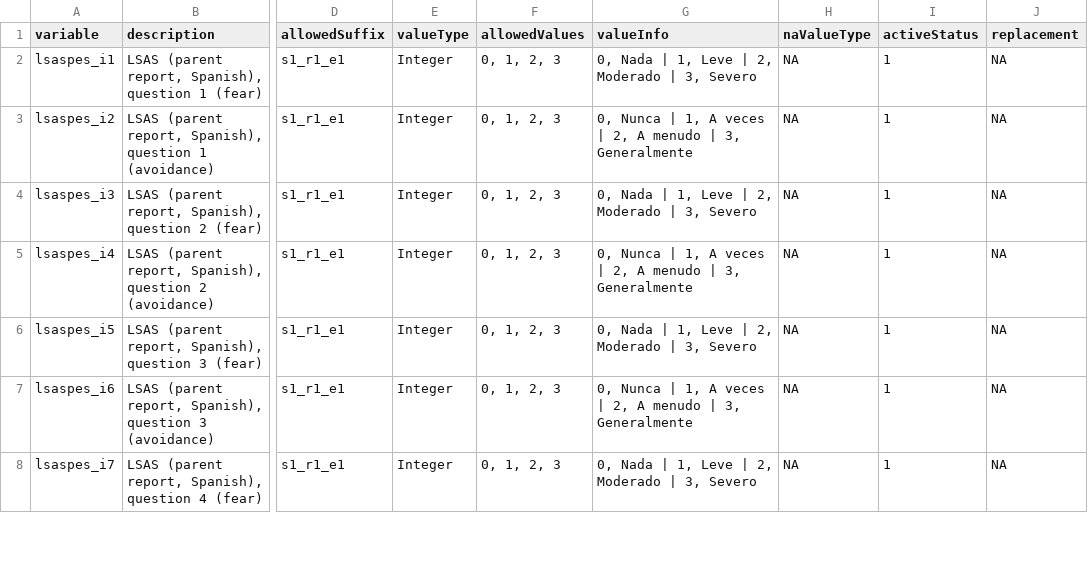
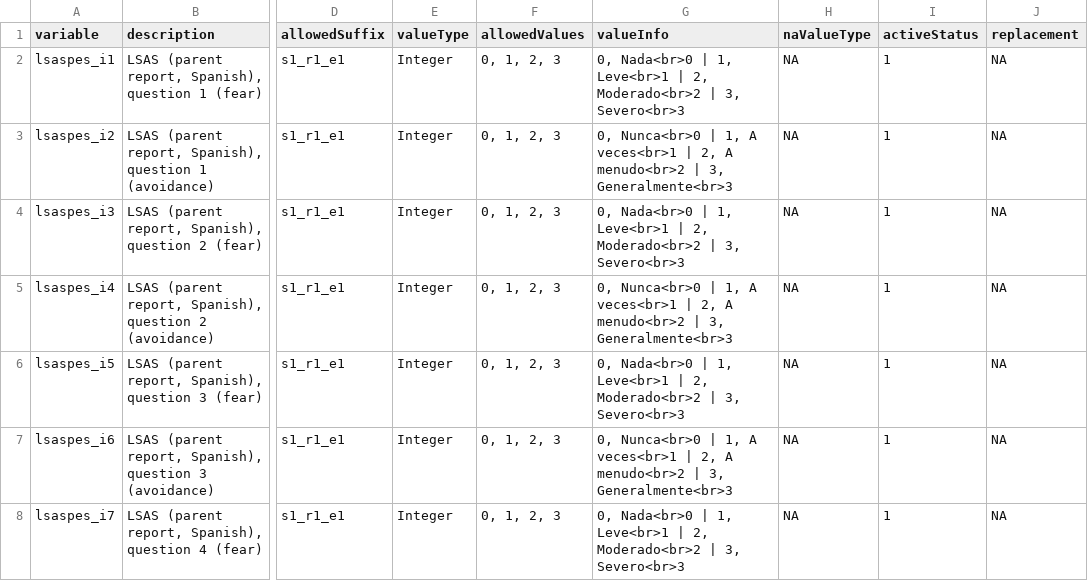
Before and after one commit to davhunt/instruments, a CSV file: lsas/spanish_latAm/parent/lsaspES_datadict.csv, drawn as a sheet; only a part is shown, gaps mark what is left out; the diff covers the shown part only; the diff names each change by its address in the sheet, - before the commit and + after, or states it on an @@ line.

```diff
--- a/lsas/spanish_latAm/parent/lsaspES_datadict.csv
+++ b/lsas/spanish_latAm/parent/lsaspES_datadict.csv
-G2 (valueInfo): 0, Nada | 1, Leve | 2, Moderado | 3, Severo
+G2 (valueInfo): 0, Nada<br>0 | 1, Leve<br>1 | 2, Moderado<br>2 | 3, Severo<br>3
-G3 (valueInfo): 0, Nunca | 1, A veces | 2, A menudo | 3, Generalmente
+G3 (valueInfo): 0, Nunca<br>0 | 1, A veces<br>1 | 2, A menudo<br>2 | 3, Generalmente<br>3
-G4 (valueInfo): 0, Nada | 1, Leve | 2, Moderado | 3, Severo
+G4 (valueInfo): 0, Nada<br>0 | 1, Leve<br>1 | 2, Moderado<br>2 | 3, Severo<br>3
-G5 (valueInfo): 0, Nunca | 1, A veces | 2, A menudo | 3, Generalmente
+G5 (valueInfo): 0, Nunca<br>0 | 1, A veces<br>1 | 2, A menudo<br>2 | 3, Generalmente<br>3
-G6 (valueInfo): 0, Nada | 1, Leve | 2, Moderado | 3, Severo
+G6 (valueInfo): 0, Nada<br>0 | 1, Leve<br>1 | 2, Moderado<br>2 | 3, Severo<br>3
-G7 (valueInfo): 0, Nunca | 1, A veces | 2, A menudo | 3, Generalmente
+G7 (valueInfo): 0, Nunca<br>0 | 1, A veces<br>1 | 2, A menudo<br>2 | 3, Generalmente<br>3
-G8 (valueInfo): 0, Nada | 1, Leve | 2, Moderado | 3, Severo
+G8 (valueInfo): 0, Nada<br>0 | 1, Leve<br>1 | 2, Moderado<br>2 | 3, Severo<br>3
```
Also changed, not shown: 41 edited cells elsewhere in this file, lsas/english/parent/lsasp_datadict.csv, lsas/english/self-child-ado/lsasca_datadict.csv, 6 other files.
